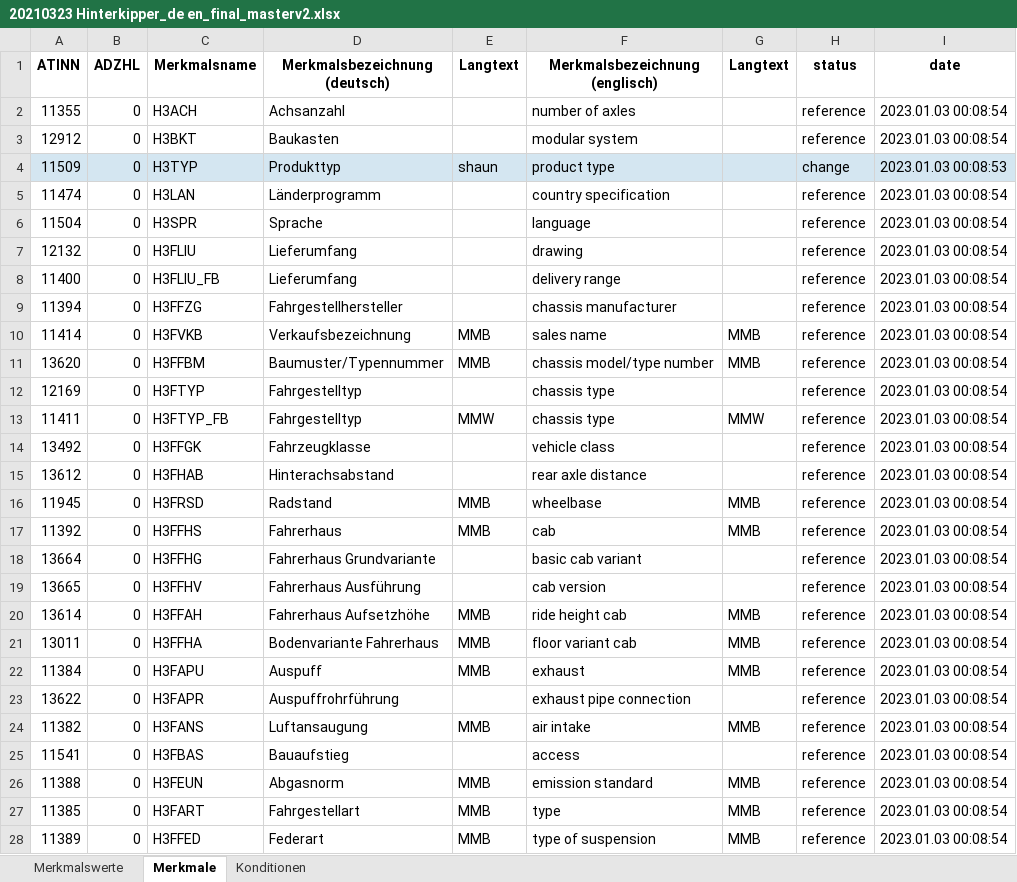
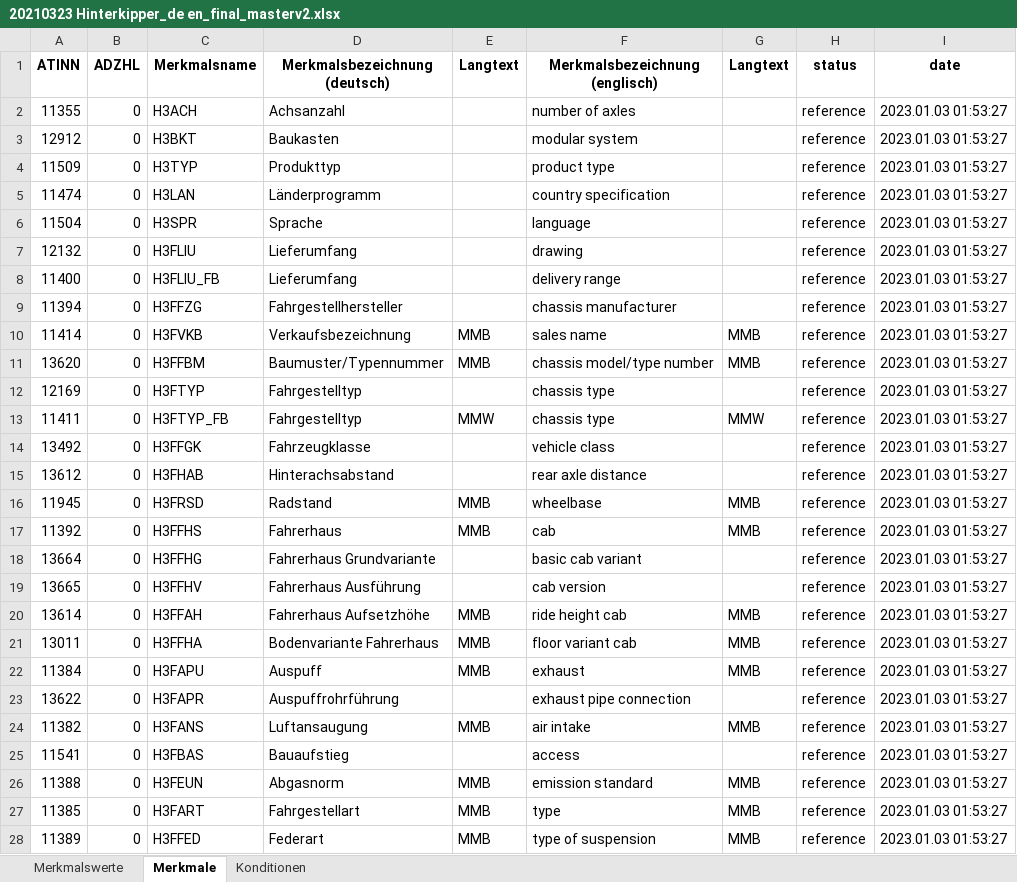
Before and after one commit to shaunjohnson79-Projects/ttlicious, an Excel workbook: 20210323 Hinterkipper_de en_final_masterv2.xlsx, sheet Merkmale, drawn as a sheet; only a part is shown; values as stored, in another font and other column widths than the file's, no borders; the diff covers the shown part only; the diff names each change by its address in the sheet, - before the commit and + after, or states it on an @@ line.

```diff
--- a/20210323 Hinterkipper_de en_final_masterv2.xlsx (sheet Merkmale)
+++ b/20210323 Hinterkipper_de en_final_masterv2.xlsx (sheet Merkmale)
-I2:I3 (date): 2023.01.03 00:08:54
+I2:I3 (date): 2023.01.03 01:53:27
-A4:I4 fill: #D4E6F1
+A4:I4 fill: none
-E4 (Langtext): shaun
+E4 (Langtext): (empty)
-H4 (status): change
+H4 (status): reference
-I4 (date): 2023.01.03 00:08:53
+I4 (date): 2023.01.03 01:53:27
-I5:I28 (date): 2023.01.03 00:08:54
+I5:I28 (date): 2023.01.03 01:53:27
```
Also changed, not shown: 180 edited cells elsewhere in this sheet, sheet Merkmalswerte, sheet Konditionen, 20210323 Hinterkipper_de en_finala.compare.xlsx, 20210323 Hinterkipper_de en_finala.update.xlsx, 10 other files.
